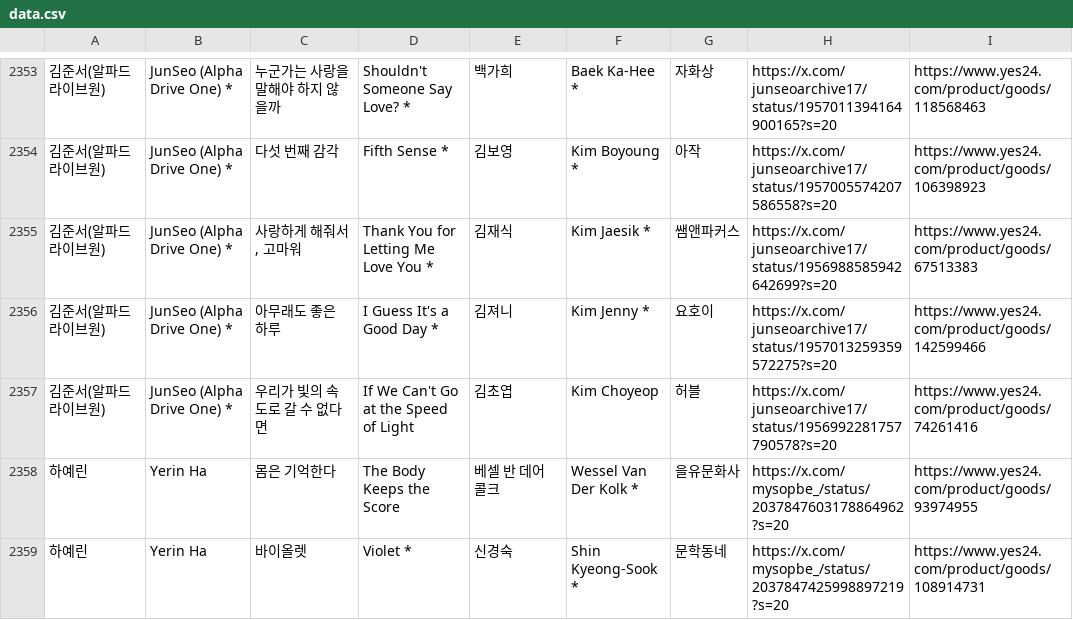
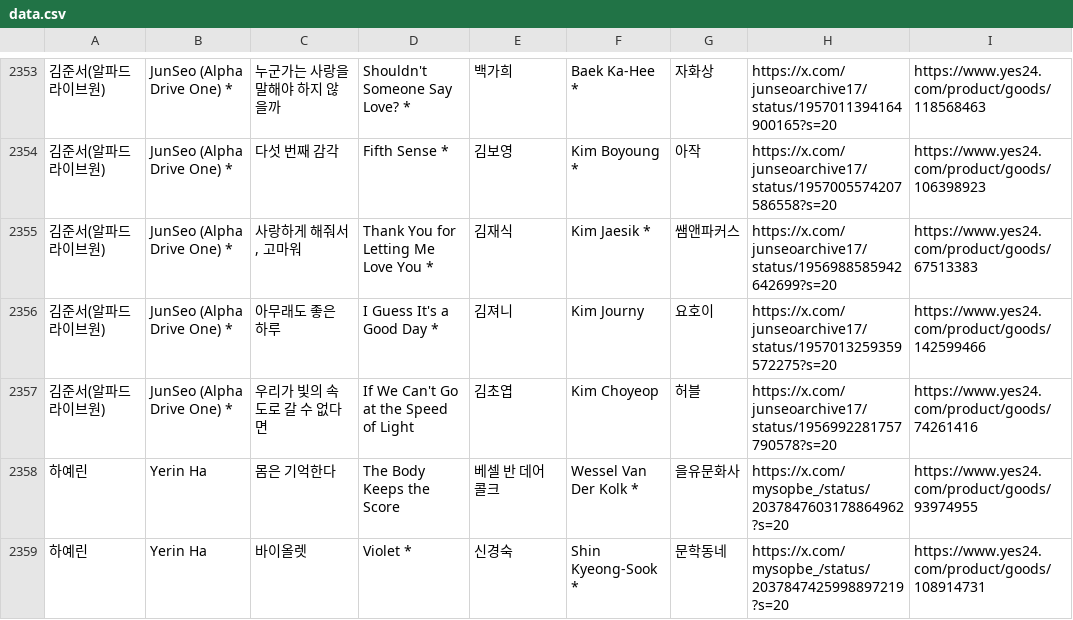
Before and after one commit to hwiruruk/favoread, a CSV file: data.csv, drawn as a sheet; only a part is shown, gaps mark what is left out; the diff names each change by its address in the sheet, - before the commit and + after, or states it on an @@ line.

Commit message:
편집기에서 데이터 업데이트 (2026-09-29 13:23)

```diff
--- a/data.csv
+++ b/data.csv
-F2356: Kim Jenny *
+F2356: Kim Journy
```
